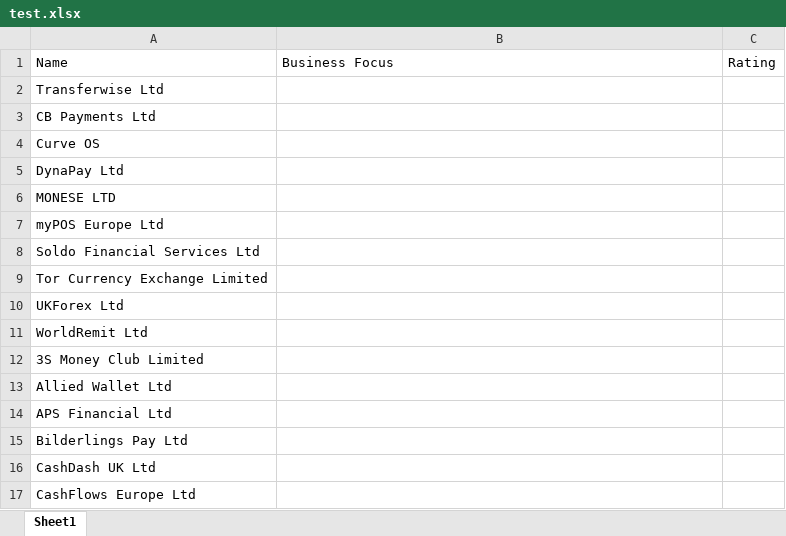
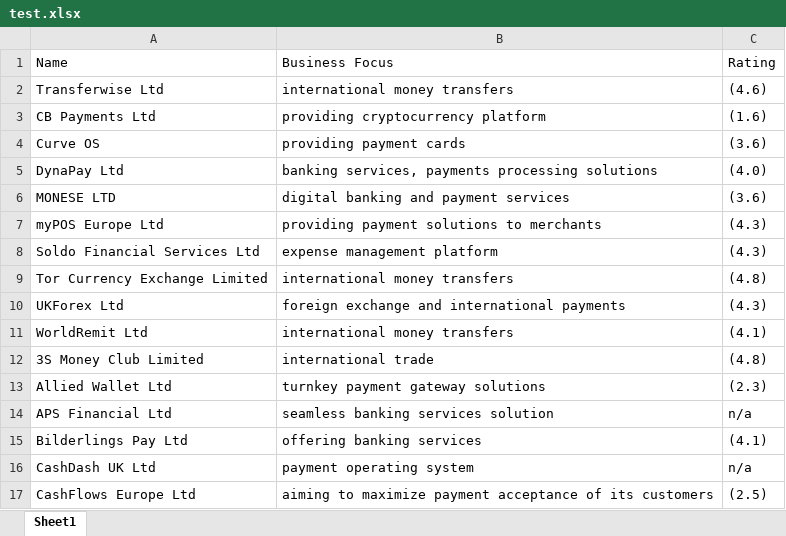
Before and after one commit to bencouser/theBanks_scrapping, an Excel workbook: test.xlsx, sheet Sheet1, drawn as a sheet; only a part is shown; values as stored, in another font and other column widths than the file's, no borders; the diff covers the shown part only; the diff names each change by its address in the sheet, - before the commit and + after, or states it on an @@ line.

```diff
--- a/test.xlsx (sheet Sheet1)
+++ b/test.xlsx (sheet Sheet1)
-B2: (empty)
+B2: international money transfers
-C2: (empty)
+C2: (4.6)
-B3: (empty)
+B3: providing cryptocurrency platform
-C3: (empty)
+C3: (1.6)
-B4: (empty)
+B4: providing payment cards
-C4: (empty)
+C4: (3.6)
-B5: (empty)
+B5: banking services, payments processing solutions
-C5: (empty)
+C5: (4.0)
-B6: (empty)
+B6: digital banking and payment services
-C6: (empty)
+C6: (3.6)
-B7: (empty)
+B7: providing payment solutions to merchants
-C7:C8: (empty)
+C7:C8: (4.3)
-B8: (empty)
+B8: expense management platform
-B9: (empty)
+B9: international money transfers
-C9: (empty)
+C9: (4.8)
-B10: (empty)
+B10: foreign exchange and international payments
-C10: (empty)
+C10: (4.3)
-B11: (empty)
+B11: international money transfers
-C11: (empty)
+C11: (4.1)
-B12: (empty)
+B12: international trade
-C12: (empty)
+C12: (4.8)
-B13: (empty)
+B13: turnkey payment gateway solutions
-C13: (empty)
+C13: (2.3)
-B14: (empty)
+B14: seamless banking services solution
-C14: (empty)
+C14: n/a
-B15: (empty)
+B15: offering banking services
-C15: (empty)
+C15: (4.1)
-B16: (empty)
+B16: payment operating system
-C16: (empty)
+C16: n/a
-B17: (empty)
+B17: aiming to maximize payment acceptance of its customers
-C17: (empty)
+C17: (2.5)
```
Also changed, not shown: 460 removed rows and 428 edited cells elsewhere in this sheet, united_kingdom_emis.xlsx, 5 other files.
